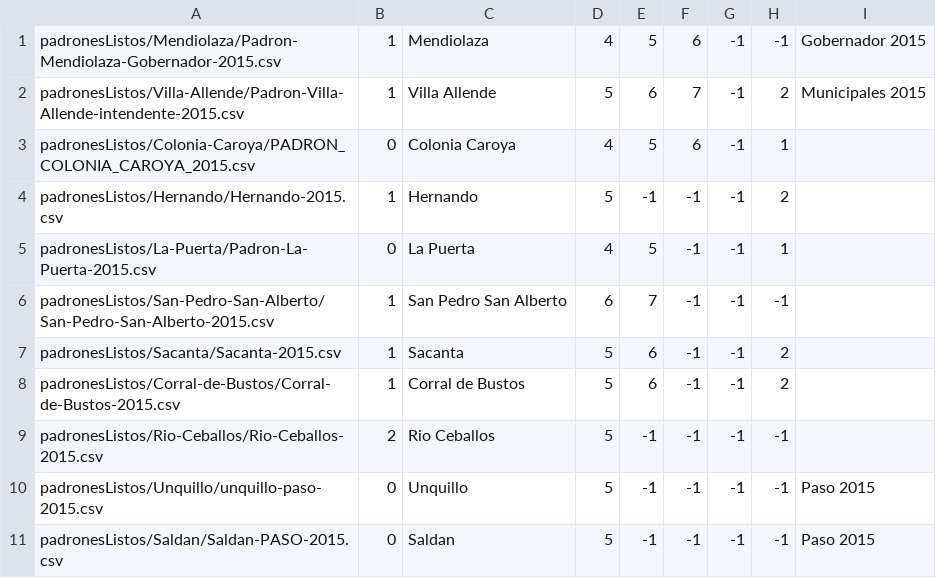
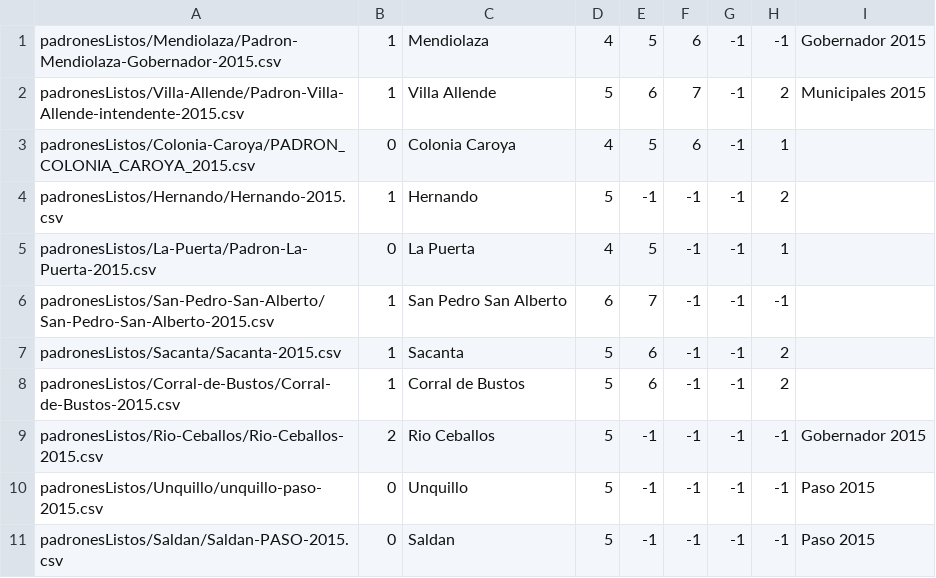
Before and after one commit to avdata99/padrones-electorales, a CSV file: padrones_index.csv, drawn as a sheet.

```diff
--- a/padrones_index.csv
+++ b/padrones_index.csv
@@ -8,3 +8,3 @@ padronesListos/Sacanta/Sacanta-2015.csv,1,Sacanta,5,6,-1,-1,2,
 padronesListos/Corral-de-Bustos/Corral-de-Bustos-2015.csv,1,Corral de Bustos,5,6,-1,-1,2,
-padronesListos/Rio-Ceballos/Rio-Ceballos-2015.csv,2,Rio Ceballos,5,-1,-1,-1,-1,
+padronesListos/Rio-Ceballos/Rio-Ceballos-2015.csv,2,Rio Ceballos,5,-1,-1,-1,-1,Gobernador 2015
 padronesListos/Unquillo/unquillo-paso-2015.csv,0,Unquillo,5,-1,-1,-1,-1,Paso 2015
```
Also changed, not shown: 13 other files.
